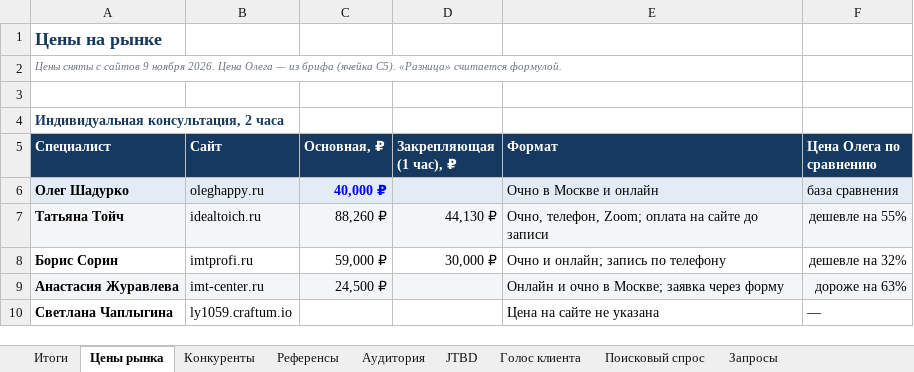
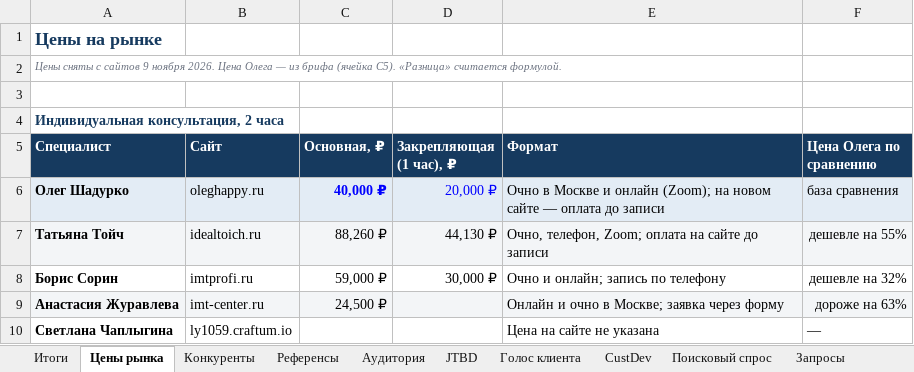
Before and after one commit to obycihina95-web/kurs-fpb-oleg, an Excel workbook: oleghappy-ru/analysis/Анализ конкурентов и ЦА — oleghappy.ru.xlsx, sheet Цены рынка, drawn as a sheet; only a part is shown; values as stored, in another font and other column widths than the file's, no borders; the diff names each change by its address in the sheet, - before the commit and + after, or states it on an @@ line.

```diff
--- a/oleghappy-ru/analysis/Анализ конкурентов и ЦА — oleghappy.ru.xlsx (sheet Цены рынка)
+++ b/oleghappy-ru/analysis/Анализ конкурентов и ЦА — oleghappy.ru.xlsx (sheet Цены рынка)
+sheet tab: CustDev
-D6 (Закрепляющая (1 час), ₽): (empty)
+D6 (Закрепляющая (1 час), ₽): 20,000 ₽
-E6 (Формат): Очно в Москве и онлайн
+E6 (Формат): Очно в Москве и онлайн (Zoom); на новом сайте — оплата до записи
```
Also changed, not shown: sheet Конкуренты, sheet Итоги, sheet JTBD, 1 other file.
